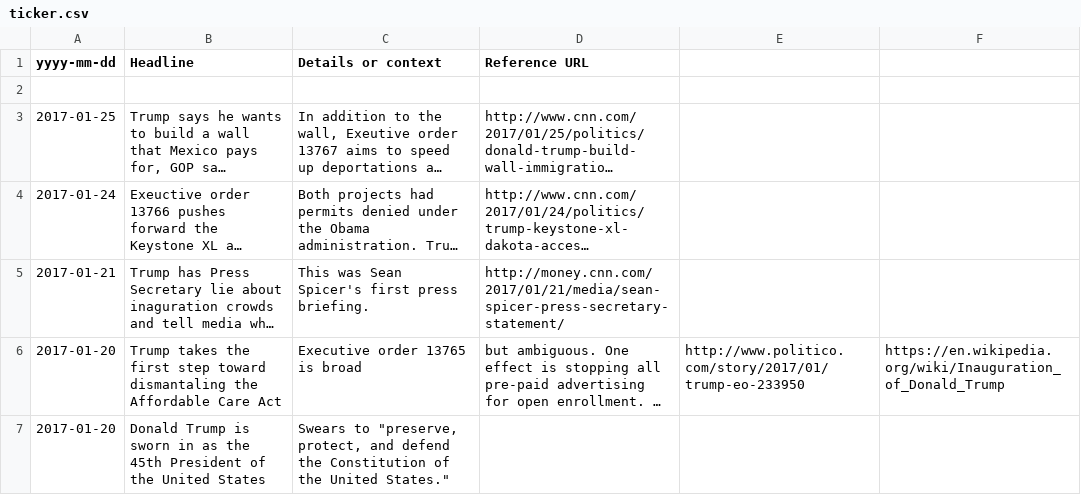
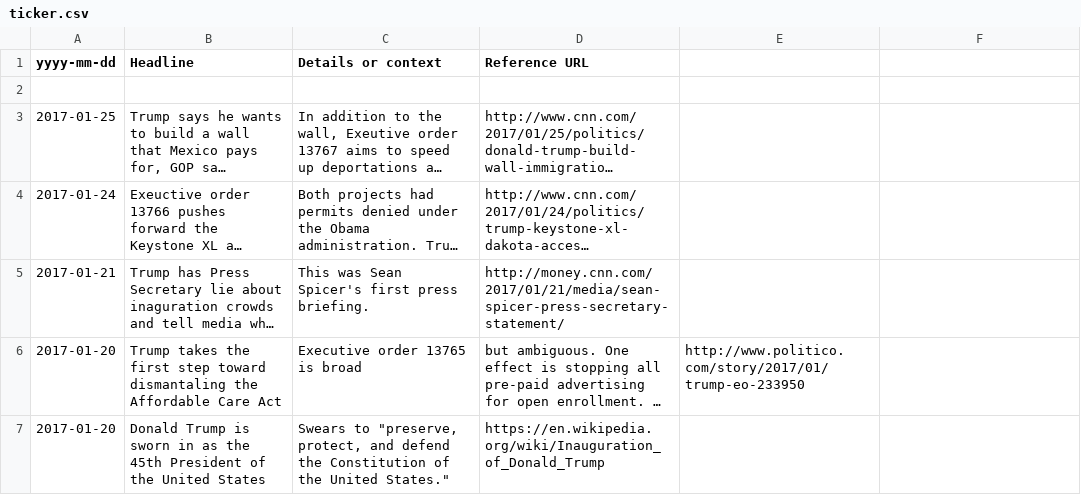
Before and after one commit to tddewey/trumpticker, a CSV file: ticker.csv, drawn as a sheet; long unchanged cells end in …; the diff names each change by its address in the sheet, - before the commit and + after, or states it on an @@ line.

Commit message:
Fix a source URL being on the wrong line.

```diff
--- a/ticker.csv
+++ b/ticker.csv
-F6: https://en.wikipedia.org/wiki/Inauguration_of_Donald_Trump
+F6: (empty)
-D7 (Reference URL): (empty)
+D7 (Reference URL): https://en.wikipedia.org/wiki/Inauguration_of_Donald_Trump
```
